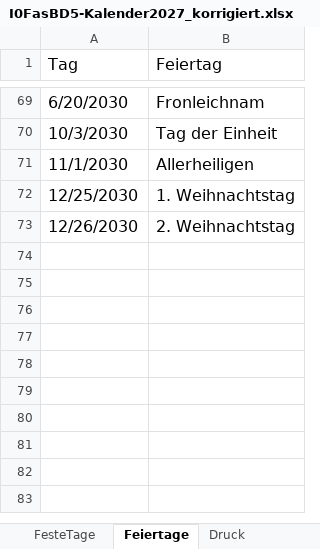
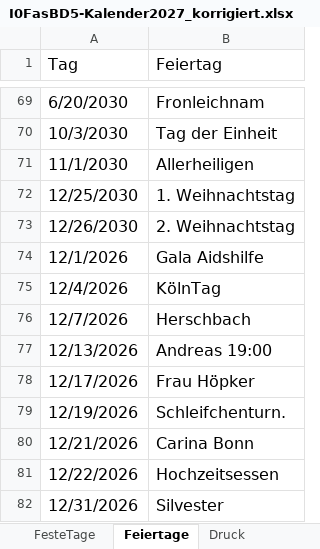
Before and after one commit to frankmorleo/datenaustausch, an Excel workbook: I0FasBD5-Kalender2027_korrigiert.xlsx, sheet Feiertage, drawn as a sheet; only a part is shown, gaps mark what is left out; values as stored, in another font and other column widths than the file's, no borders; table styles not drawn; the diff names each change by its address in the sheet, - before the commit and + after, or states it on an @@ line.

Commit message:
Spalte G: 9 Klartext-Termine durch VarTage-Formeln ersetzt, Termine in Feiertage-Tabelle übernommen (A1:B82)
Co-authored-by: frankmorleo <frankmorleo@users.noreply.github.com>

```diff
--- a/I0FasBD5-Kalender2027_korrigiert.xlsx (sheet Feiertage)
+++ b/I0FasBD5-Kalender2027_korrigiert.xlsx (sheet Feiertage)
+row 74: 12/1/2026 | Gala Aidshilfe
+row 75: 12/4/2026 | KölnTag
+row 76: 12/7/2026 | Herschbach
+row 77: 12/13/2026 | Andreas 19:00
+row 78: 12/17/2026 | Frau Höpker
+row 79: 12/19/2026 | Schleifchenturn.
+row 80: 12/21/2026 | Carina Bonn
+row 81: 12/22/2026 | Hochzeitsessen
+row 82: 12/31/2026 | Silvester
```
Also changed, not shown: sheet VariableTage, formulas that keep their value.
